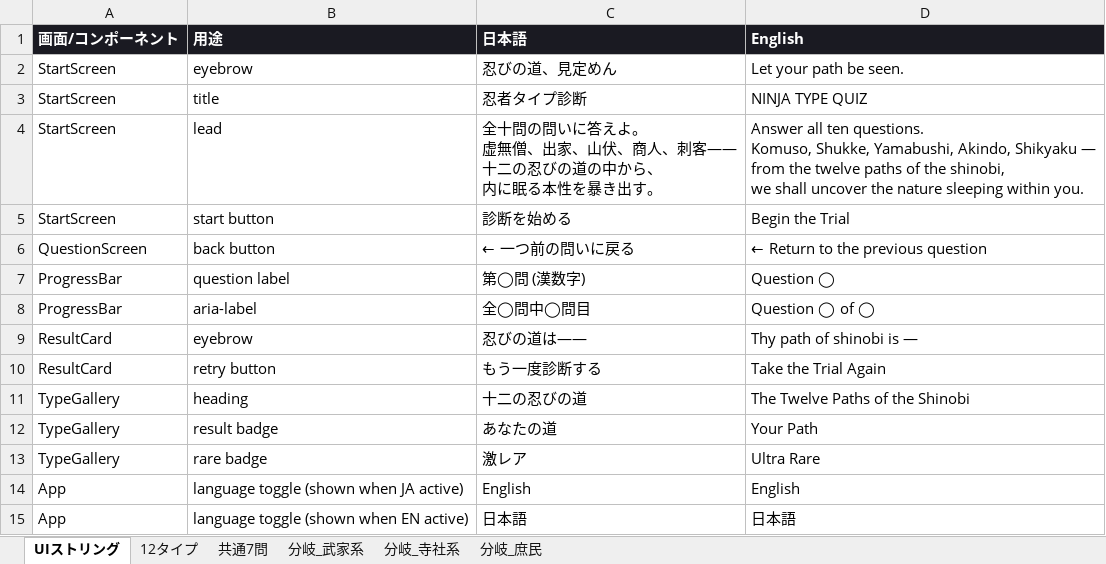
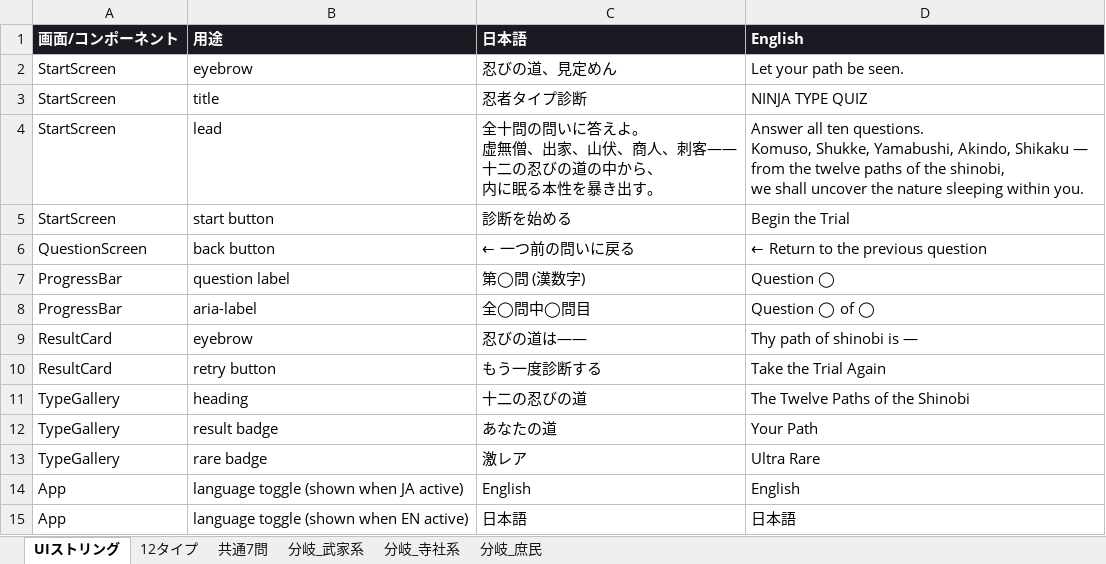
Before and after one commit to kagetora131/NinjaJobs, an Excel workbook: 翻訳表_忍者タイプ診断アプリ.xlsx, sheet UIストリング, drawn as a sheet; values as stored, in another font and other column widths than the file's, no borders; ↵ is a line break in a cell; the diff names each change by its address in the sheet, - before the commit and + after, or states it on an @@ line.

```diff
--- a/翻訳表_忍者タイプ診断アプリ.xlsx (sheet UIストリング)
+++ b/翻訳表_忍者タイプ診断アプリ.xlsx (sheet UIストリング)
-D4: …Yamabushi, Akindo, Shikyaku — ↵ from…
+D4: …Yamabushi, Akindo, Shikaku — ↵ from…
```
Also changed, not shown: sheet 12タイプ, 3 other files.
